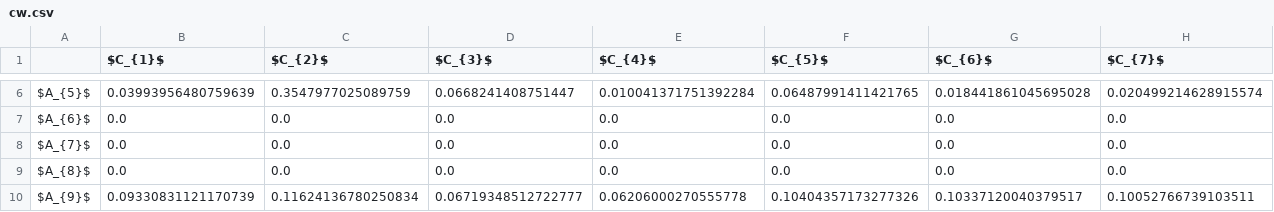
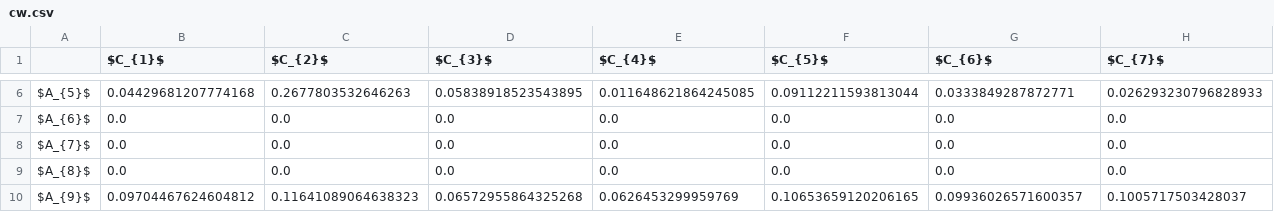
Before and after one commit to energyinpython/PROMISE, a CSV file: examples/results_smaa/cw.csv, drawn as a sheet; only a part is shown, gaps mark what is left out; the diff covers the shown part only; the diff names each change by its address in the sheet, - before the commit and + after, or states it on an @@ line.

```diff
--- a/examples/results_smaa/cw.csv
+++ b/examples/results_smaa/cw.csv
-B6 ($C_{1}$): 0.03993956480759639
+B6 ($C_{1}$): 0.04429681207774168
-C6 ($C_{2}$): 0.3547977025089759
+C6 ($C_{2}$): 0.2677803532646263
-D6 ($C_{3}$): 0.0668241408751447
+D6 ($C_{3}$): 0.05838918523543895
-E6 ($C_{4}$): 0.010041371751392284
+E6 ($C_{4}$): 0.011648621864245085
-F6 ($C_{5}$): 0.06487991411421765
+F6 ($C_{5}$): 0.09112211593813044
-G6 ($C_{6}$): 0.018441861045695028
+G6 ($C_{6}$): 0.0333849287872771
-H6 ($C_{7}$): 0.020499214628915574
+H6 ($C_{7}$): 0.026293230796828933
-B10 ($C_{1}$): 0.09330831121170739
+B10 ($C_{1}$): 0.09704467624604812
-C10 ($C_{2}$): 0.11624136780250834
+C10 ($C_{2}$): 0.11641089064638323
-D10 ($C_{3}$): 0.06719348512722777
+D10 ($C_{3}$): 0.06572955864325268
-E10 ($C_{4}$): 0.06206000270555778
+E10 ($C_{4}$): 0.0626453299959769
-F10 ($C_{5}$): 0.10404357173277326
+F10 ($C_{5}$): 0.10653659120206165
-G10 ($C_{6}$): 0.10337120040379517
+G10 ($C_{6}$): 0.09936026571600357
-H10 ($C_{7}$): 0.10052766739103511
+H10 ($C_{7}$): 0.1005717503428037
```
Also changed, not shown: 74 edited cells elsewhere in this file, examples/example1criteria.csv, examples/example2criteria.csv, 55 other files.
